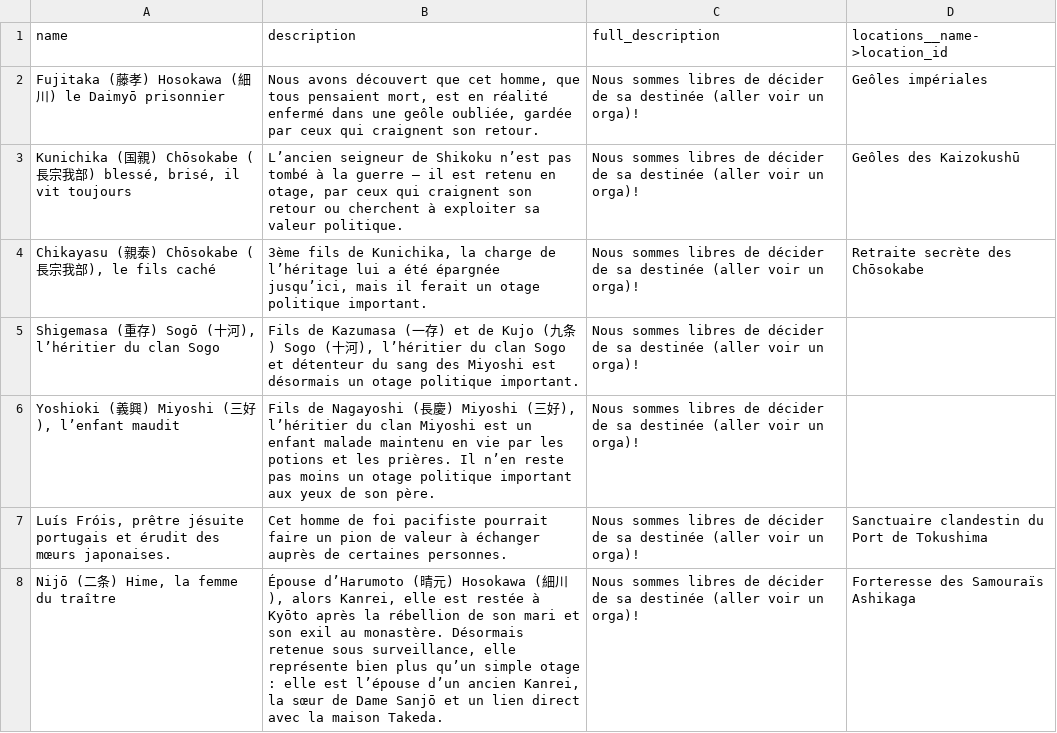
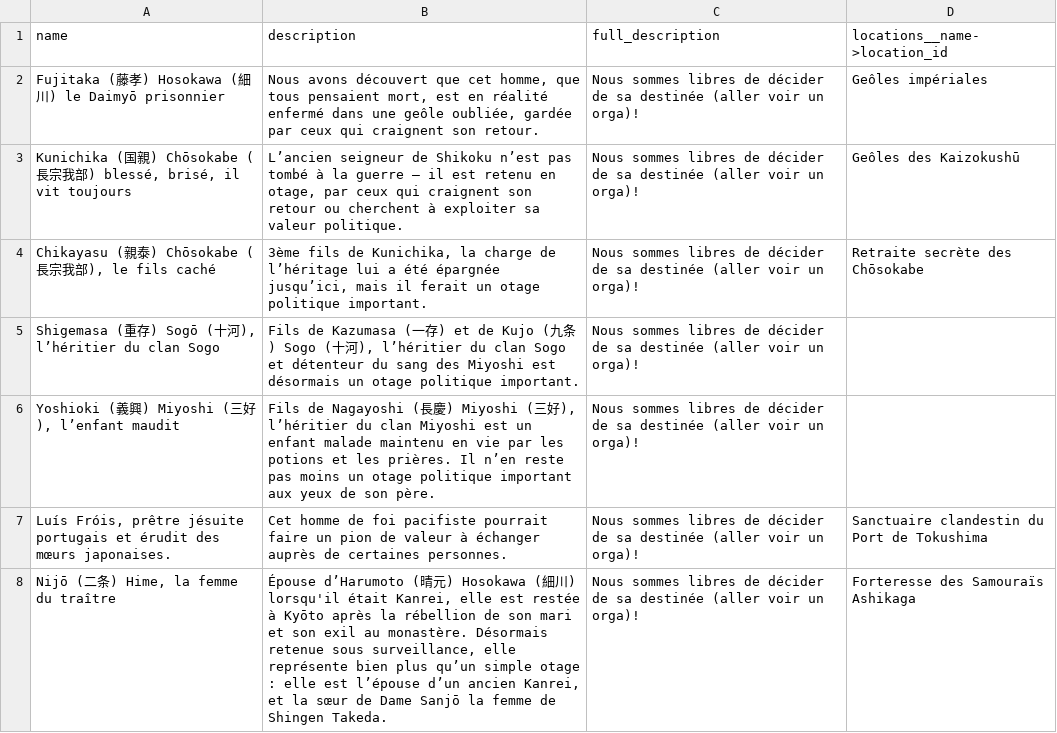
Before and after one commit to Edward-Croc/RPGConquestGame, a CSV file: var/csv/setupJapon1555CSV_artefacts.csv, drawn as a sheet.

```diff
--- a/var/csv/setupJapon1555CSV_artefacts.csv
+++ b/var/csv/setupJapon1555CSV_artefacts.csv
@@ -7,2 +7,2 @@ name,description,full_description,locations__name->location_id
 "Luís Fróis, prêtre jésuite portugais et érudit des mœurs japonaises.",Cet homme de foi pacifiste pourrait faire un pion de valeur à échanger auprès de certaines personnes.,Nous sommes libres de décider de sa destinée (aller voir un orga)!,Sanctuaire clandestin du Port de Tokushima
-"Nijō (二条) Hime, la femme du traître","Épouse d’Harumoto (晴元) Hosokawa (細川), alors Kanrei, elle est restée à Kyōto après la rébellion de son mari et son exil au monastère. Désormais retenue sous surveillance, elle représente bien plus qu’un simple otage : elle est l’épouse d’un ancien Kanrei, la sœur de Dame Sanjō et un lien direct avec la maison Takeda.",Nous sommes libres de décider de sa destinée (aller voir un orga)!,Forteresse des Samouraïs Ashikaga
+"Nijō (二条) Hime, la femme du traître","Épouse d’Harumoto (晴元) Hosokawa (細川) lorsqu'il était Kanrei, elle est restée à Kyōto après la rébellion de son mari et son exil au monastère. Désormais retenue sous surveillance, elle représente bien plus qu’un simple otage : elle est l’épouse d’un ancien Kanrei, et la sœur de Dame Sanjō la femme de Shingen Takeda.",Nous sommes libres de décider de sa destinée (aller voir un orga)!,Forteresse des Samouraïs Ashikaga
```
Also changed, not shown: var/csv/setupJapon1555CSV_locations.csv.
